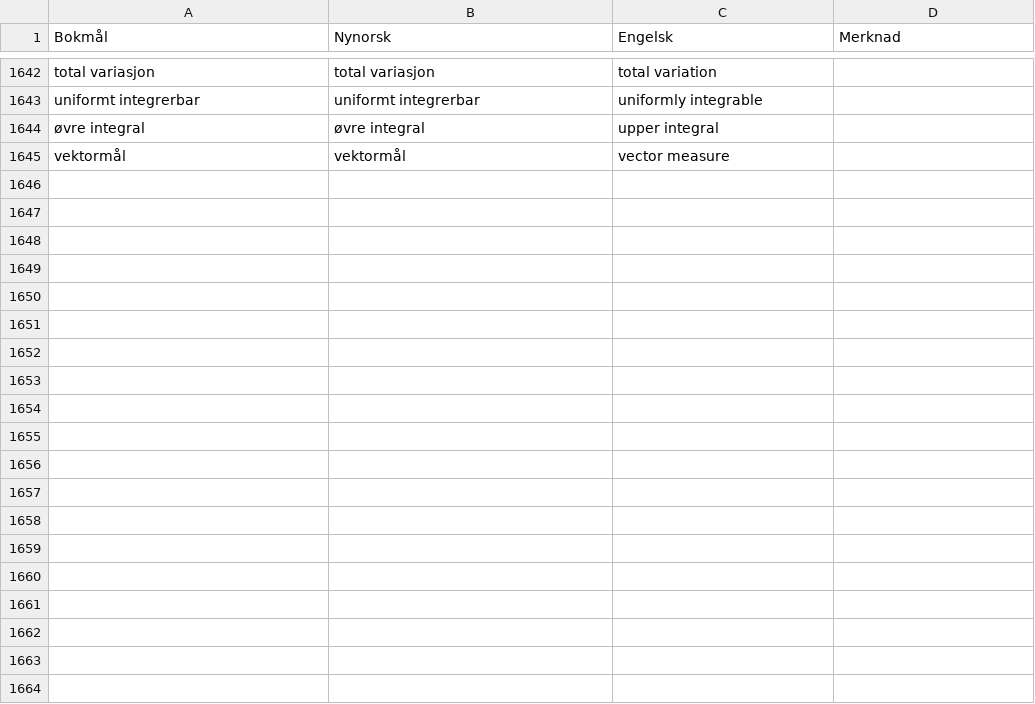
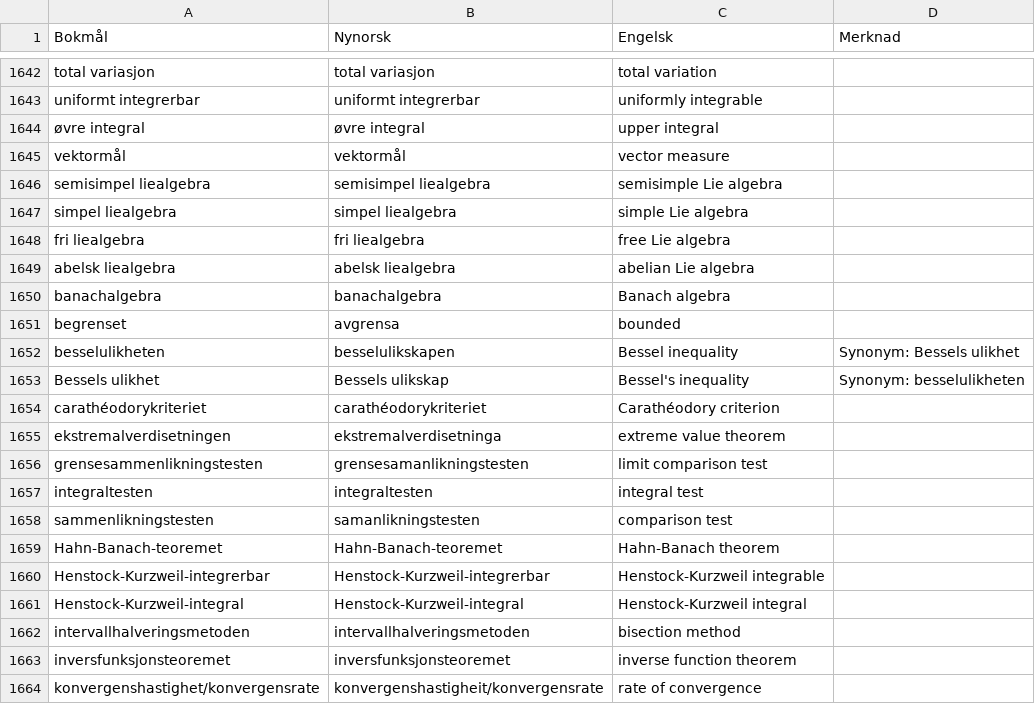
Before and after one commit to jfremstad/matematisk_ordliste, a CSV file: verifiserte_termer.csv, drawn as a sheet; only a part is shown, gaps mark what is left out; the diff covers the shown part only; the diff names each change by its address in the sheet, - before the commit and + after, or states it on an @@ line.

```diff
--- a/verifiserte_termer.csv
+++ b/verifiserte_termer.csv
+row 1646: semisimpel liealgebra | semisimpel liealgebra | semisimple Lie algebra
+row 1647: simpel liealgebra | simpel liealgebra | simple Lie algebra
+row 1648: fri liealgebra | fri liealgebra | free Lie algebra
+row 1649: abelsk liealgebra | abelsk liealgebra | abelian Lie algebra
+row 1650: banachalgebra | banachalgebra | Banach algebra
+row 1651: begrenset | avgrensa | bounded
+row 1652: besselulikheten | besselulikskapen | Bessel inequality | Synonym: Bessels ulikhet
+row 1653: Bessels ulikhet | Bessels ulikskap | Bessel's inequality | Synonym: besselulikheten
+row 1654: carathéodorykriteriet | carathéodorykriteriet | Carathéodory criterion
+row 1655: ekstremalverdisetningen | ekstremalverdisetninga | extreme value theorem
+row 1656: grensesammenlikningstesten | grensesamanlikningstesten | limit comparison test
+row 1657: integraltesten | integraltesten | integral test
+row 1658: sammenlikningstesten | samanlikningstesten | comparison test
+row 1659: Hahn-Banach-teoremet | Hahn-Banach-teoremet | Hahn-Banach theorem
+row 1660: Henstock-Kurzweil-integrerbar | Henstock-Kurzweil-integrerbar | Henstock-Kurzweil integrable
+row 1661: Henstock-Kurzweil-integral | Henstock-Kurzweil-integral | Henstock-Kurzweil integral
+row 1662: intervallhalveringsmetoden | intervallhalveringsmetoden | bisection method
+row 1663: inversfunksjonsteoremet | inversfunksjonsteoremet | inverse function theorem
+row 1664: konvergenshastighet/konvergensrate | konvergenshastigheit/konvergensrate | rate of convergence
```
Also changed, not shown: 13 added rows elsewhere in this file.
